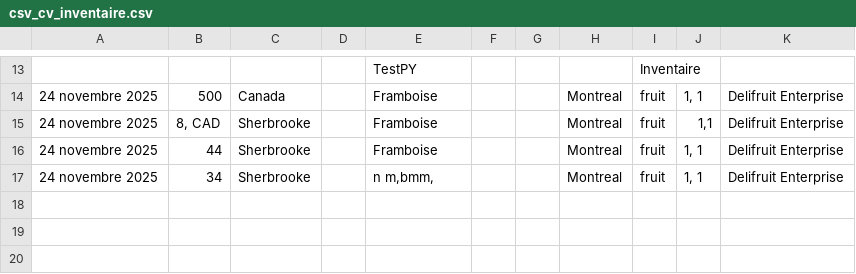
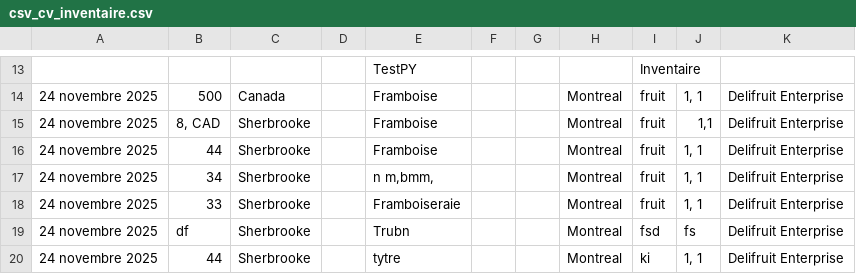
Before and after one commit to tge-sherbrooke/Delifruit_Implantation, a CSV file: R_Inventaire/lib/csv_cv_inventaire.csv, drawn as a sheet; only a part is shown, gaps mark what is left out; the diff names each change by its address in the sheet, - before the commit and + after, or states it on an @@ line.

Commit message:
Change: RB_inventaire

```diff
--- a/R_Inventaire/lib/csv_cv_inventaire.csv
+++ b/R_Inventaire/lib/csv_cv_inventaire.csv
+row 18: 24 novembre 2025 | 33 | Sherbrooke |  | Framboiseraie |  |  | Montreal | fruit | 1, 1 | Delifruit Enterprise
+row 19: 24 novembre 2025 | df | Sherbrooke |  | Trubn |  |  | Montreal | fsd | fs | Delifruit Enterprise
+row 20: 24 novembre 2025 | 44 | Sherbrooke |  | tytre |  |  | Montreal | ki | 1, 1 | Delifruit Enterprise
```
Also changed, not shown: 4 other files.
